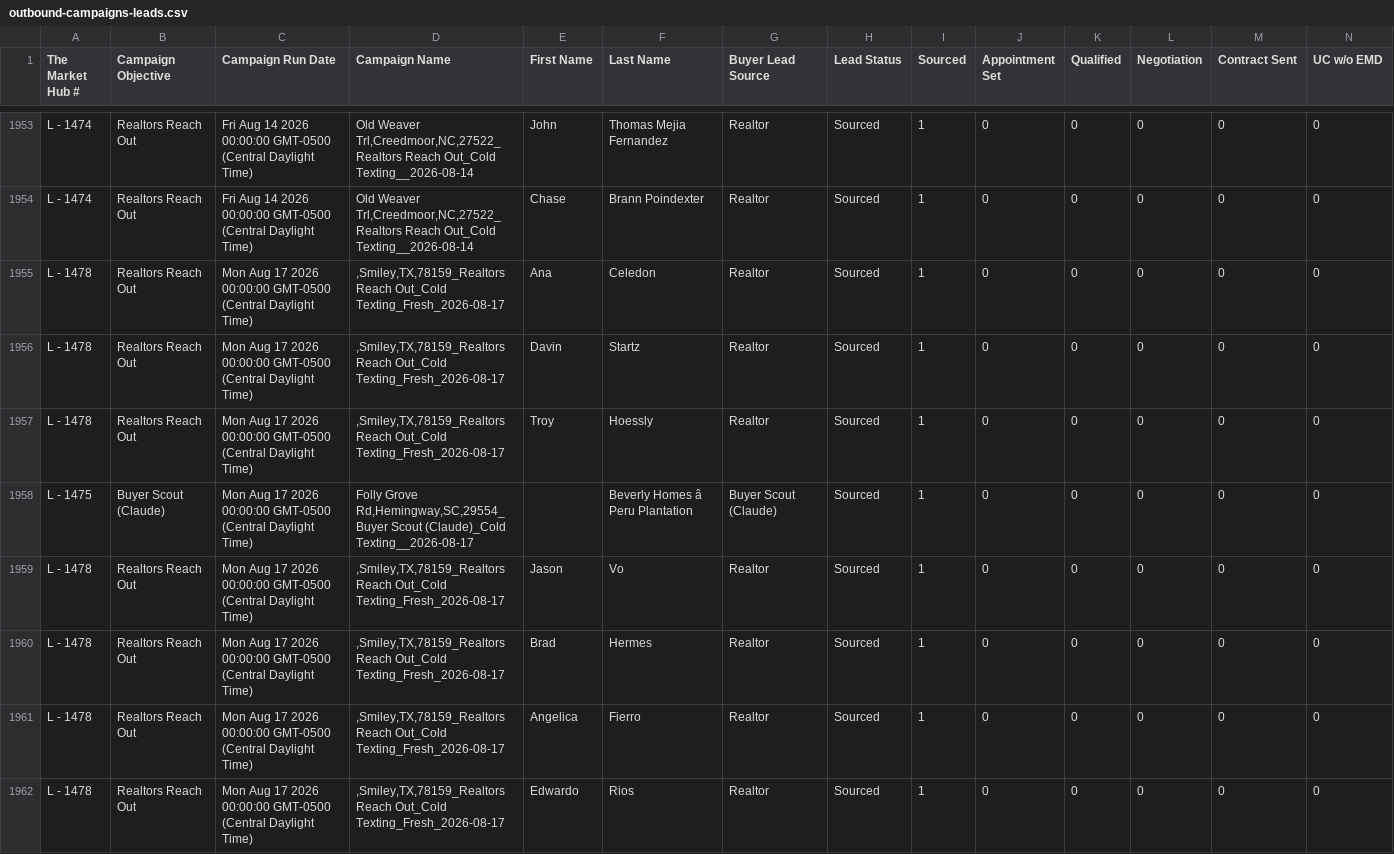
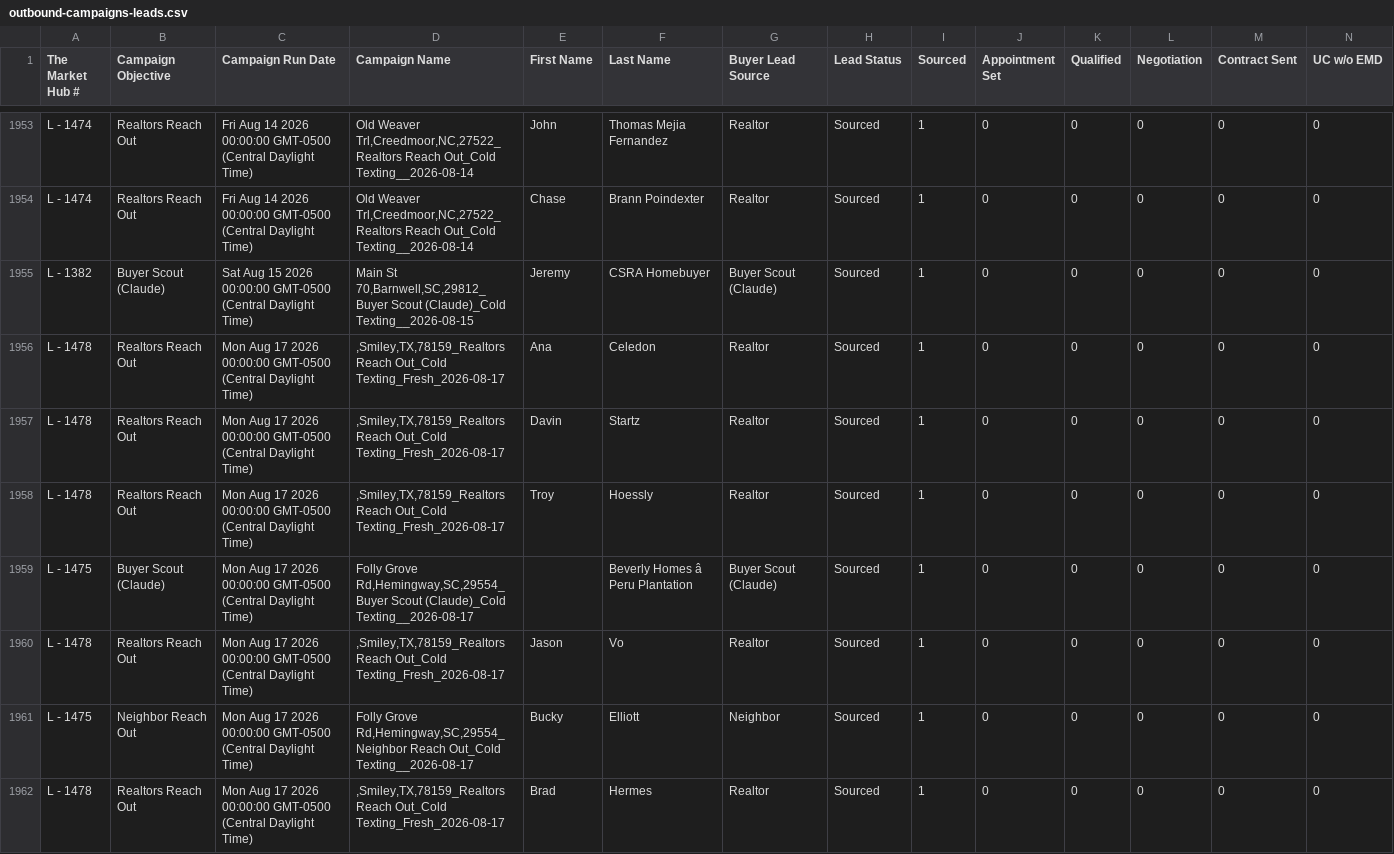
Before and after one commit to GoldSoilInc/Property-Card-Reports, a CSV file: data/outbound-campaigns-leads.csv, drawn as a sheet; only a part is shown, gaps mark what is left out; the shorter side is filled out with more unchanged rows; rows hold the shown columns only; the diff names each change by its address in the sheet, - before the commit and + after, or states it on an @@ line.

Commit message:
Update outbound-campaigns-leads.csv from Google Sheets

```diff
--- a/data/outbound-campaigns-leads.csv
+++ b/data/outbound-campaigns-leads.csv
+row 1955: L - 1382 | Buyer Scout (Claude) | Sat Aug 15 2026 00:00:00 GMT-0500 (Central Daylight Time) | Main St 70,Barnwell,SC,29812_Buyer Scout (Claude)_Cold Texting__2026-08-15 | Jeremy | CSRA Homebuyer | Buyer Scout (Claude) | Sourced | 1 | 0 | 0 | 0 | 0 | 0
+row 1961: L - 1475 | Neighbor Reach Out | Mon Aug 17 2026 00:00:00 GMT-0500 (Central Daylight Time) | Folly Grove Rd,Hemingway,SC,29554_Neighbor Reach Out_Cold Texting__2026-08-17 | Bucky | Elliott | Neighbor | Sourced | 1 | 0 | 0 | 0 | 0 | 0
```
